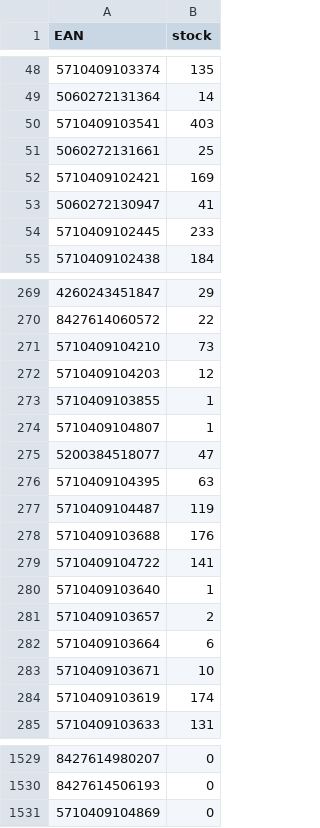
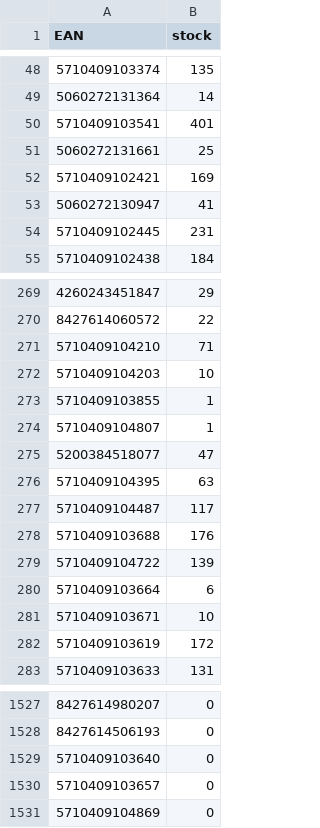
Before and after one commit to mbtylla/pigu, a CSV file: zujastock.csv, drawn as a sheet; only a part is shown, gaps mark what is left out; removed rows and columns are numbered as before the commit, all else as after; the diff covers the shown part only; the diff names each change by its address in the sheet, - before the commit and + after, or states it on an @@ line.

```diff
--- a/zujastock.csv
+++ b/zujastock.csv
-B50 (stock): 403
+B50 (stock): 401
-B54 (stock): 233
+B54 (stock): 231
-B271 (stock): 73
+B271 (stock): 71
-B272 (stock): 12
+B272 (stock): 10
-B277 (stock): 119
+B277 (stock): 117
-B279 (stock): 141
+B279 (stock): 139
-row 280: 5710409103640 | 1
-row 281: 5710409103657 | 2
-B282 (stock): 174
+B282 (stock): 172
+row 1529: 5710409103640 | 0
+row 1530: 5710409103657 | 0
```
Also changed, not shown: 12 edited cells elsewhere in this file, 2 other files.
